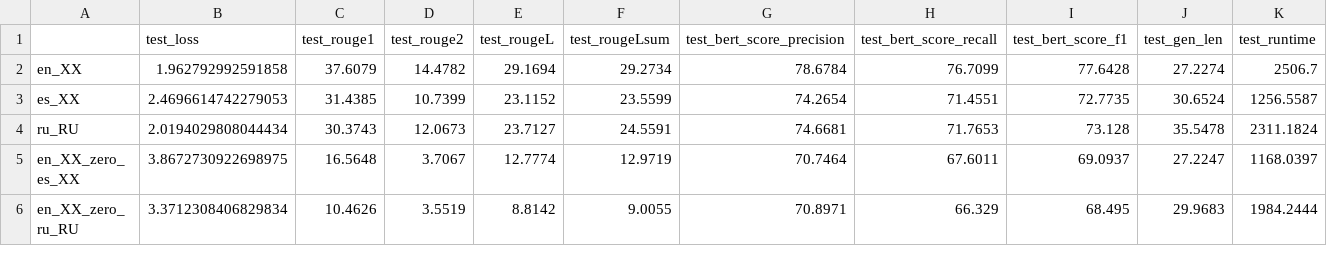
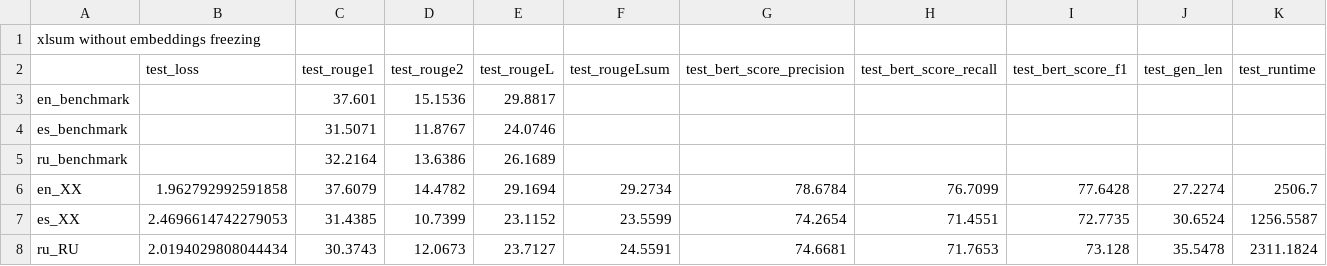
Before and after one commit to vladsolovyev/transformers_summarization, a CSV file: summarization_scripts/2023-02-24/metrics.csv, drawn as a sheet; only a part is shown; the shorter side is filled out with more unchanged rows; rows hold the shown columns only; the diff names each change by its address in the sheet, - before the commit and + after, or states it on an @@ line.

Commit message:
Update metrics.csv

```diff
--- a/summarization_scripts/2023-02-24/metrics.csv
+++ b/summarization_scripts/2023-02-24/metrics.csv
+row 1: xlsum without embeddings freezing
+row 3: en_benchmark |  | 37.601 | 15.1536 | 29.8817
+row 4: es_benchmark |  | 31.5071 | 11.8767 | 24.0746
+row 5: ru_benchmark |  | 32.2164 | 13.6386 | 26.1689
```
